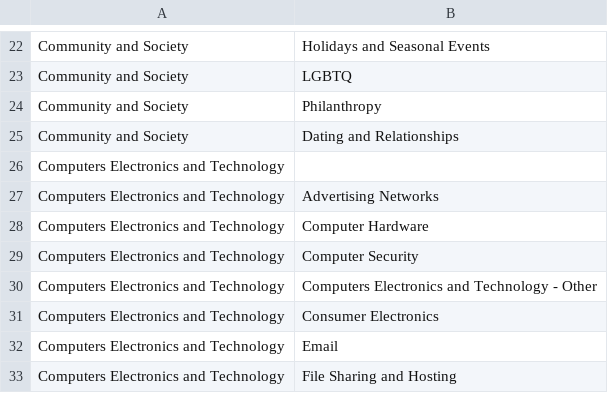
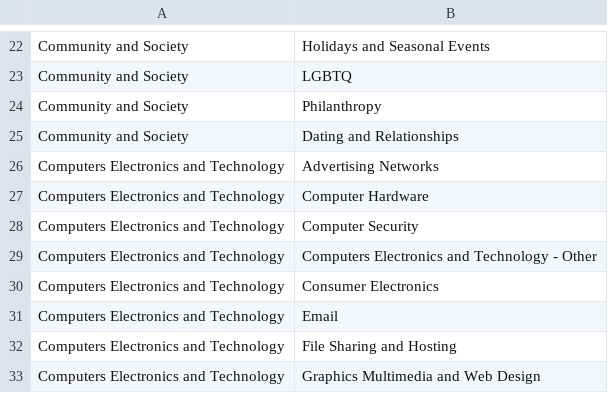
Before and after one commit to unit-mesh/minions-data-prepare, a CSV file: data/website.csv, drawn as a sheet; only a part is shown, gaps mark what is left out; the shorter side is filled out with more unchanged rows; the diff names each change by its address in the sheet, - before the commit and + after, or states it on an @@ line.

Commit message:
Update website.csv

```diff
--- a/data/website.csv
+++ b/data/website.csv
-row 26: Computers Electronics and Technology
```
